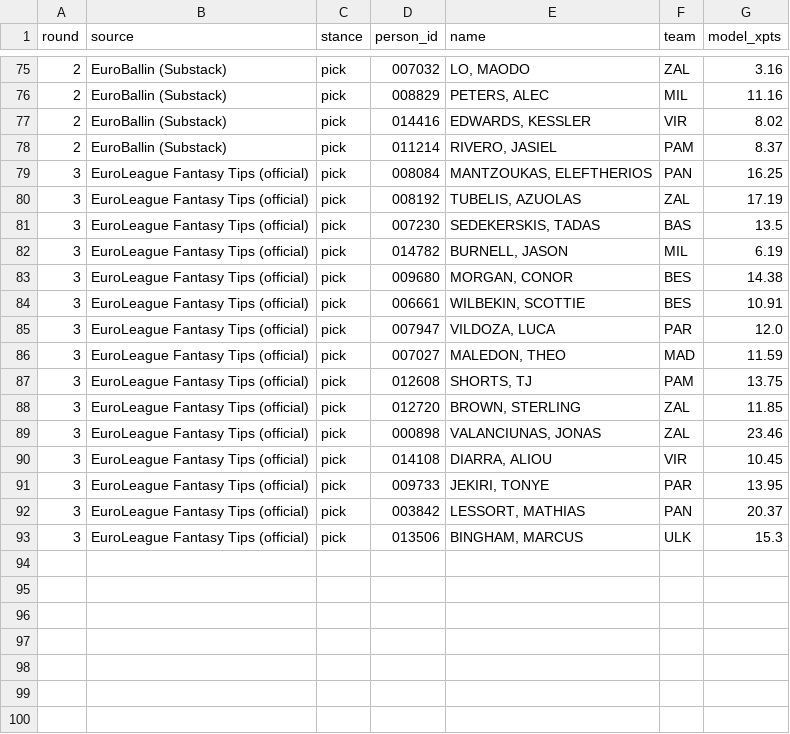
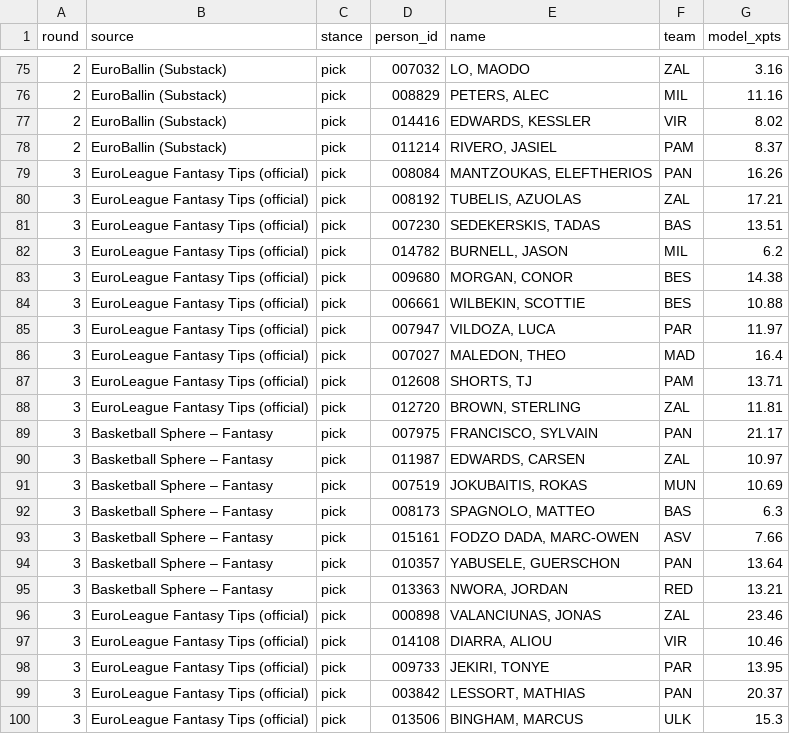
Before and after one commit to VaGlar/Euroleague-Fantasy-Challenge, a CSV file: data/public/expert_log.csv, drawn as a sheet; only a part is shown, gaps mark what is left out.

Commit message:
data: update 2026-10-01 19:27

```diff
--- a/data/public/expert_log.csv
+++ b/data/public/expert_log.csv
@@ -78,14 +78,21 @@ round,source,stance,person_id,name,team,model_xpts
 2,EuroBallin (Substack),pick,011214,"RIVERO, JASIEL",PAM,8.37
-3,EuroLeague Fantasy Tips (official),pick,008084,"MANTZOUKAS, ELEFTHERIOS",PAN,16.25
-3,EuroLeague Fantasy Tips (official),pick,008192,"TUBELIS, AZUOLAS",ZAL,17.19
-3,EuroLeague Fantasy Tips (official),pick,007230,"SEDEKERSKIS, TADAS",BAS,13.5
-3,EuroLeague Fantasy Tips (official),pick,014782,"BURNELL, JASON",MIL,6.19
+3,EuroLeague Fantasy Tips (official),pick,008084,"MANTZOUKAS, ELEFTHERIOS",PAN,16.26
+3,EuroLeague Fantasy Tips (official),pick,008192,"TUBELIS, AZUOLAS",ZAL,17.21
+3,EuroLeague Fantasy Tips (official),pick,007230,"SEDEKERSKIS, TADAS",BAS,13.51
+3,EuroLeague Fantasy Tips (official),pick,014782,"BURNELL, JASON",MIL,6.2
 3,EuroLeague Fantasy Tips (official),pick,009680,"MORGAN, CONOR",BES,14.38
-3,EuroLeague Fantasy Tips (official),pick,006661,"WILBEKIN, SCOTTIE",BES,10.91
-3,EuroLeague Fantasy Tips (official),pick,007947,"VILDOZA, LUCA",PAR,12.0
-3,EuroLeague Fantasy Tips (official),pick,007027,"MALEDON, THEO",MAD,11.59
-3,EuroLeague Fantasy Tips (official),pick,012608,"SHORTS, TJ",PAM,13.75
-3,EuroLeague Fantasy Tips (official),pick,012720,"BROWN, STERLING",ZAL,11.85
+3,EuroLeague Fantasy Tips (official),pick,006661,"WILBEKIN, SCOTTIE",BES,10.88
+3,EuroLeague Fantasy Tips (official),pick,007947,"VILDOZA, LUCA",PAR,11.97
+3,EuroLeague Fantasy Tips (official),pick,007027,"MALEDON, THEO",MAD,16.4
+3,EuroLeague Fantasy Tips (official),pick,012608,"SHORTS, TJ",PAM,13.71
+3,EuroLeague Fantasy Tips (official),pick,012720,"BROWN, STERLING",ZAL,11.81
+3,Basketball Sphere – Fantasy,pick,007975,"FRANCISCO, SYLVAIN",PAN,21.17
+3,Basketball Sphere – Fantasy,pick,011987,"EDWARDS, CARSEN",ZAL,10.97
+3,Basketball Sphere – Fantasy,pick,007519,"JOKUBAITIS, ROKAS",MUN,10.69
+3,Basketball Sphere – Fantasy,pick,008173,"SPAGNOLO, MATTEO",BAS,6.3
+3,Basketball Sphere – Fantasy,pick,015161,"FODZO DADA, MARC-OWEN",ASV,7.66
+3,Basketball Sphere – Fantasy,pick,010357,"YABUSELE, GUERSCHON",PAN,13.64
+3,Basketball Sphere – Fantasy,pick,013363,"NWORA, JORDAN",RED,13.21
 3,EuroLeague Fantasy Tips (official),pick,000898,"VALANCIUNAS, JONAS",ZAL,23.46
-3,EuroLeague Fantasy Tips (official),pick,014108,"DIARRA, ALIOU",VIR,10.45
+3,EuroLeague Fantasy Tips (official),pick,014108,"DIARRA, ALIOU",VIR,10.46
 3,EuroLeague Fantasy Tips (official),pick,009733,"JEKIRI, TONYE",PAR,13.95
```
Also changed, not shown: data/public/pred_log.csv, data/public/prices.csv, 14 other files.
